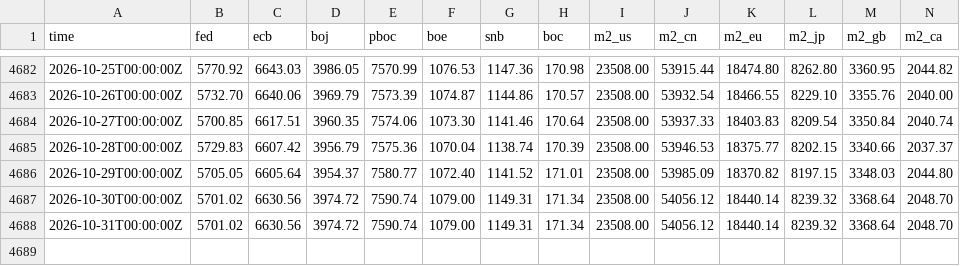
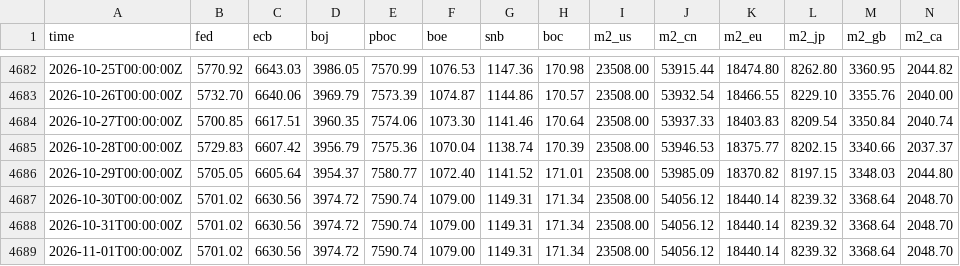
Before and after one commit to GnocchisCrypto/gnl-liquidity-data, a CSV file: gnl.csv, drawn as a sheet; only a part is shown, gaps mark what is left out; rows hold the shown columns only; the diff names each change by its address in the sheet, - before the commit and + after, or states it on an @@ line.

```diff
--- a/gnl.csv
+++ b/gnl.csv
+row 4689: 2026-11-01T00:00:00Z | 5701.02 | 6630.56 | 3974.72 | 7590.74 | 1079.00 | 1149.31 | 171.34 | 23508.00 | 54056.12 | 18440.14 | 8239.32 | 3368.64 | 2048.70
```
Also changed, not shown: 1 other file.
